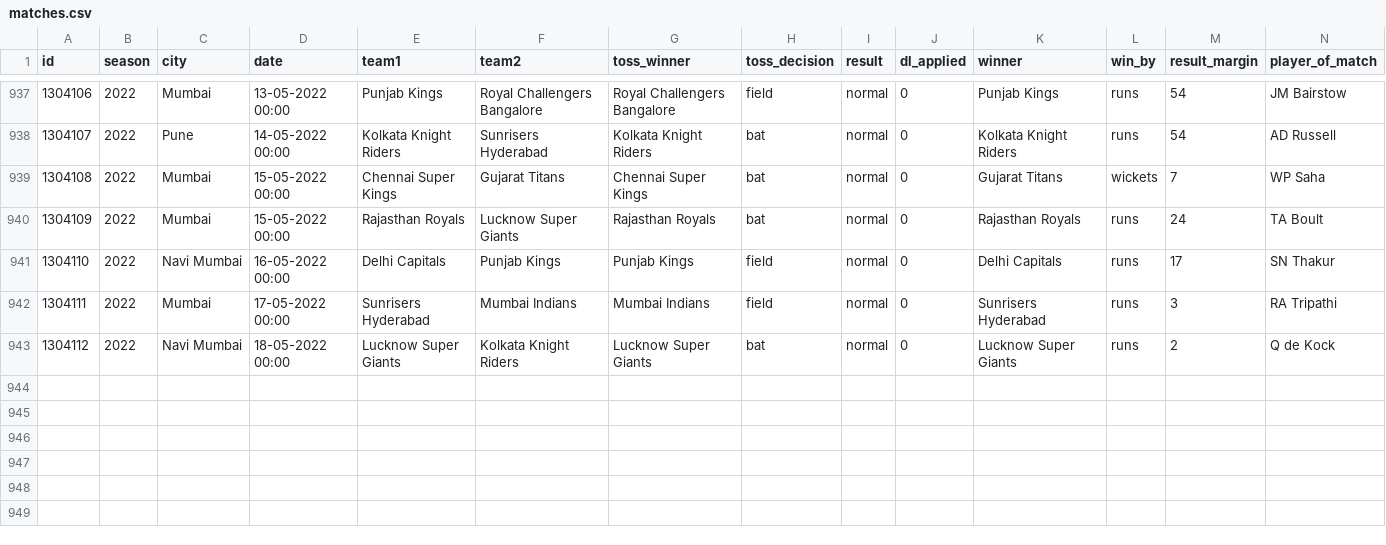
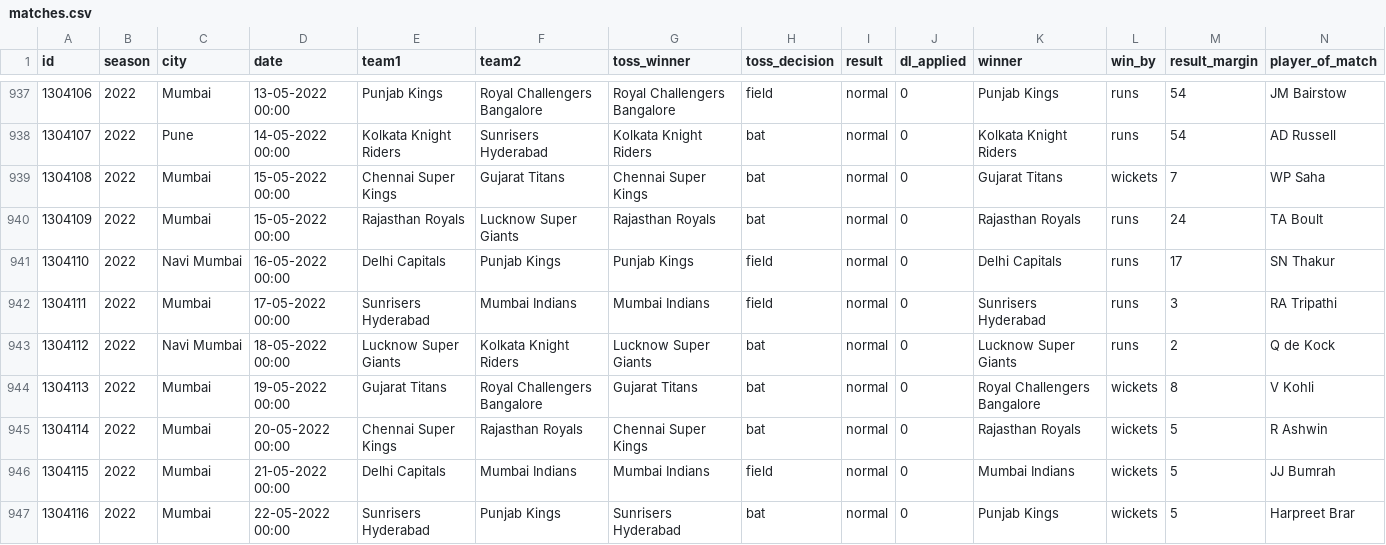
Before and after one commit to gau-jet/IPLStats, a CSV file: data/matches.csv, drawn as a sheet; only a part is shown, gaps mark what is left out; rows hold the shown columns only; the diff names each change by its address in the sheet, - before the commit and + after, or states it on an @@ line.

Commit message:
updated data for matches played till 22nd May 2022

```diff
--- a/data/matches.csv
+++ b/data/matches.csv
+row 944: 1304113 | 2022 | Mumbai | 19-05-2022 00:00 | Gujarat Titans | Royal Challengers Bangalore | Gujarat Titans | bat | normal | 0 | Royal Challengers Bangalore | wickets | 8 | V Kohli
+row 945: 1304114 | 2022 | Mumbai | 20-05-2022 00:00 | Chennai Super Kings | Rajasthan Royals | Chennai Super Kings | bat | normal | 0 | Rajasthan Royals | wickets | 5 | R Ashwin
+row 946: 1304115 | 2022 | Mumbai | 21-05-2022 00:00 | Delhi Capitals | Mumbai Indians | Mumbai Indians | field | normal | 0 | Mumbai Indians | wickets | 5 | JJ Bumrah
+row 947: 1304116 | 2022 | Mumbai | 22-05-2022 00:00 | Sunrisers Hyderabad | Punjab Kings | Sunrisers Hyderabad | bat | normal | 0 | Punjab Kings | wickets | 5 | Harpreet Brar
```
Also changed, not shown: data/Player Profile.csv.
